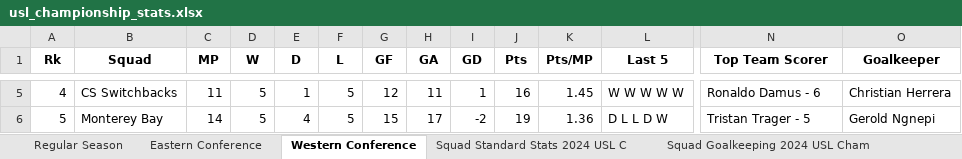
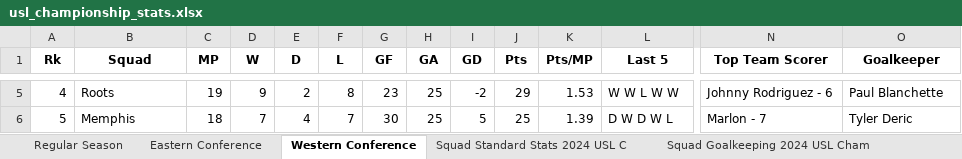
Before and after one commit to scottkrotee/usl-championship-stats-scraper, an Excel workbook: usl_championship_stats.xlsx, sheet Western Conference, drawn as a sheet; only a part is shown, gaps mark what is left out; values as stored, in another font and other column widths than the file's, no borders; the diff covers the shown part only; the diff names each change by its address in the sheet, - before the commit and + after, or states it on an @@ line.

```diff
--- a/usl_championship_stats.xlsx (sheet Western Conference)
+++ b/usl_championship_stats.xlsx (sheet Western Conference)
-B5 (Squad): CS Switchbacks
+B5 (Squad): Roots
-C5 (MP): 11
+C5 (MP): 19
-D5 (W): 5
+D5 (W): 9
-E5 (D): 1
+E5 (D): 2
-F5 (L): 5
+F5 (L): 8
-G5 (GF): 12
+G5 (GF): 23
-H5 (GA): 11
+H5 (GA): 25
-I5 (GD): 1
+I5 (GD): -2
-J5 (Pts): 16
+J5 (Pts): 29
-K5 (Pts/MP): 1.45
+K5 (Pts/MP): 1.53
-L5 (Last 5): W W W W W
+L5 (Last 5): W W L W W
-N5 (Top Team Scorer): Ronaldo Damus - 6
+N5 (Top Team Scorer): Johnny Rodriguez - 6
-O5 (Goalkeeper): Christian Herrera
+O5 (Goalkeeper): Paul Blanchette
-B6 (Squad): Monterey Bay
+B6 (Squad): Memphis
-C6 (MP): 14
+C6 (MP): 18
-D6 (W): 5
+D6 (W): 7
-F6 (L): 5
+F6 (L): 7
-G6 (GF): 15
+G6 (GF): 30
-H6 (GA): 17
+H6 (GA): 25
-I6 (GD): -2
+I6 (GD): 5
-J6 (Pts): 19
+J6 (Pts): 25
-K6 (Pts/MP): 1.36
+K6 (Pts/MP): 1.39
-L6 (Last 5): D L L D W
+L6 (Last 5): D W D W L
-N6 (Top Team Scorer): Tristan Trager - 5
+N6 (Top Team Scorer): Marlon - 7
-O6 (Goalkeeper): Gerold Ngnepi
+O6 (Goalkeeper): Tyler Deric
```
Also changed, not shown: 117 edited cells elsewhere in this sheet, sheet Squad Standard Stats 2024 USL C, sheet Squad Goalkeeping 2024 USL Cham, sheet Squad Playing Time 2024 USL Cha, sheet Squad Shooting 2024 USL Champio, sheet Squad Miscellaneous Stats 2024, sheet Eastern Conference, 1 more sheet, 2 other files.
